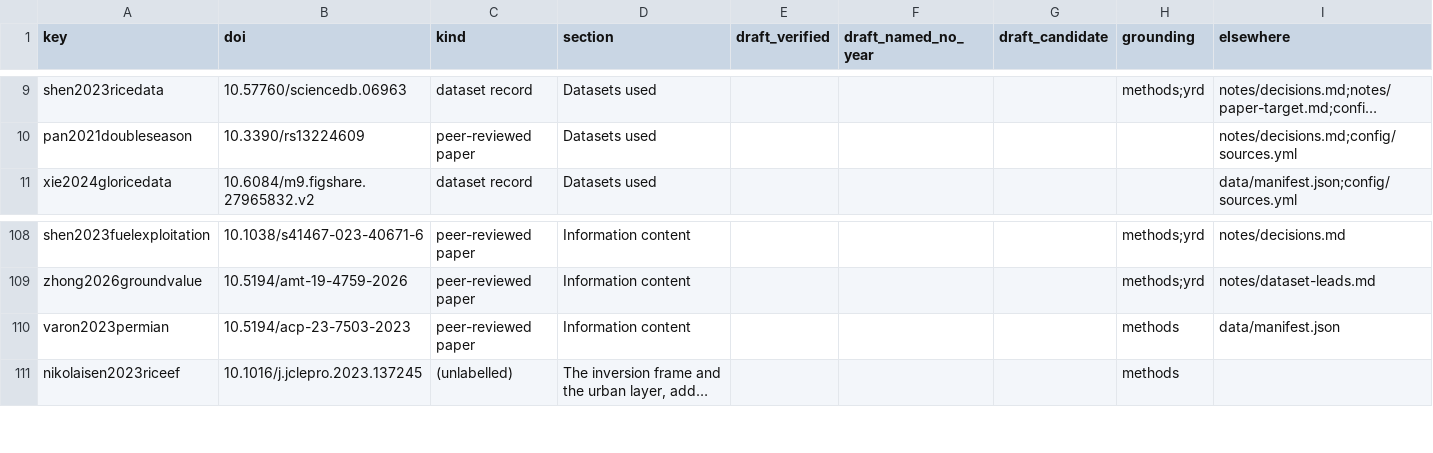
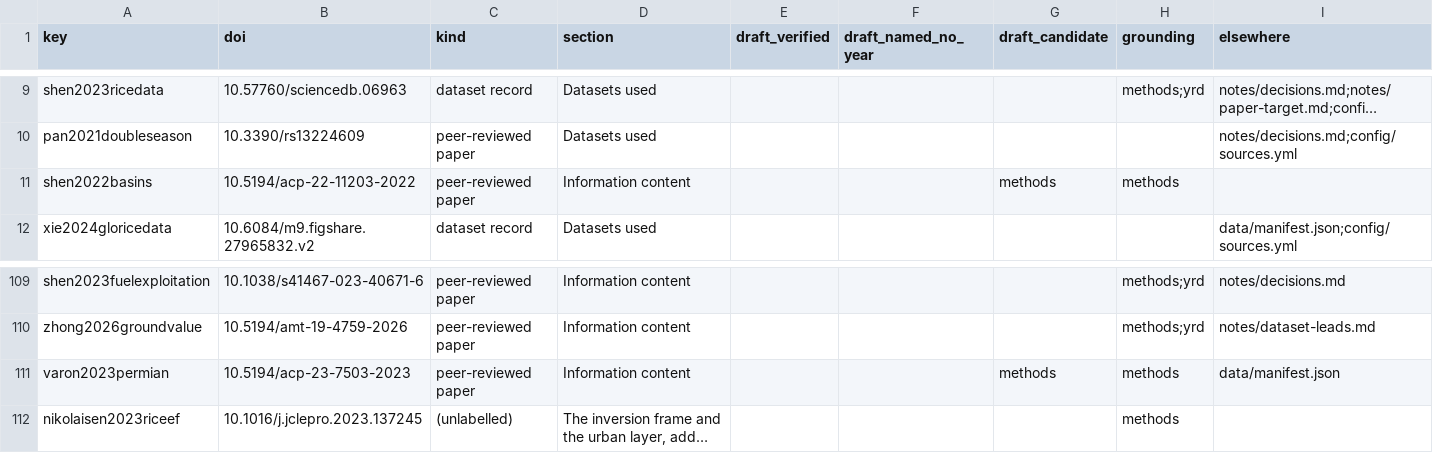
Before and after one commit to matt-duyst/Yangtze-Landcover-Methane, a CSV file: data/processed/reference_use_2026.csv, drawn as a sheet; only a part is shown, gaps mark what is left out; long unchanged cells end in …; addresses are those after the commit; the diff names each change by its address in the sheet, - before the commit and + after, or states it on an @@ line.

```diff
--- a/data/processed/reference_use_2026.csv
+++ b/data/processed/reference_use_2026.csv
+row 11: shen2022basins | 10.5194/acp-22-11203-2022 | peer-reviewed paper | Information content |  |  | methods | methods
-G111 (draft_candidate): (empty)
+G111 (draft_candidate): methods
```
Also changed, not shown: data/processed/claim_inventory_2026.csv, 11 other files.
